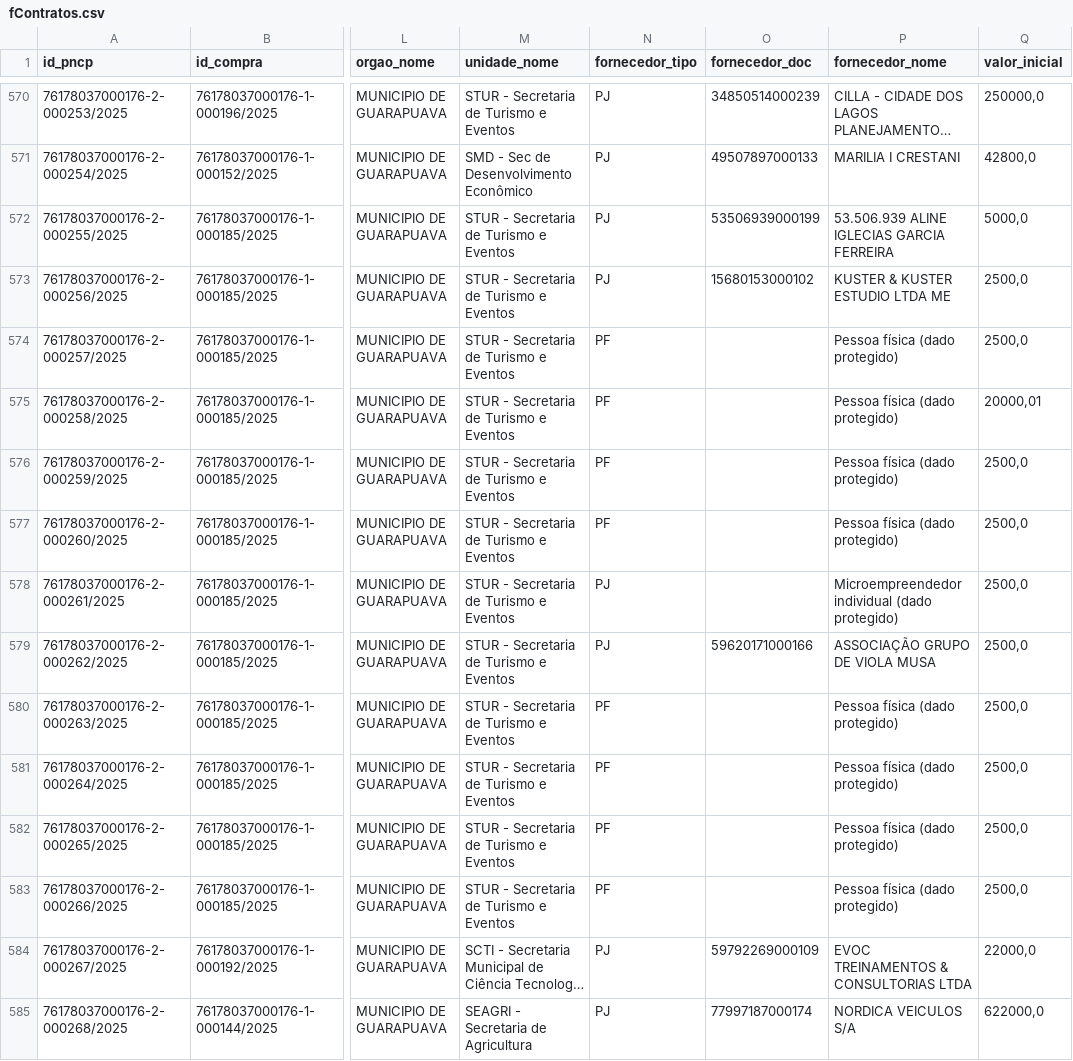
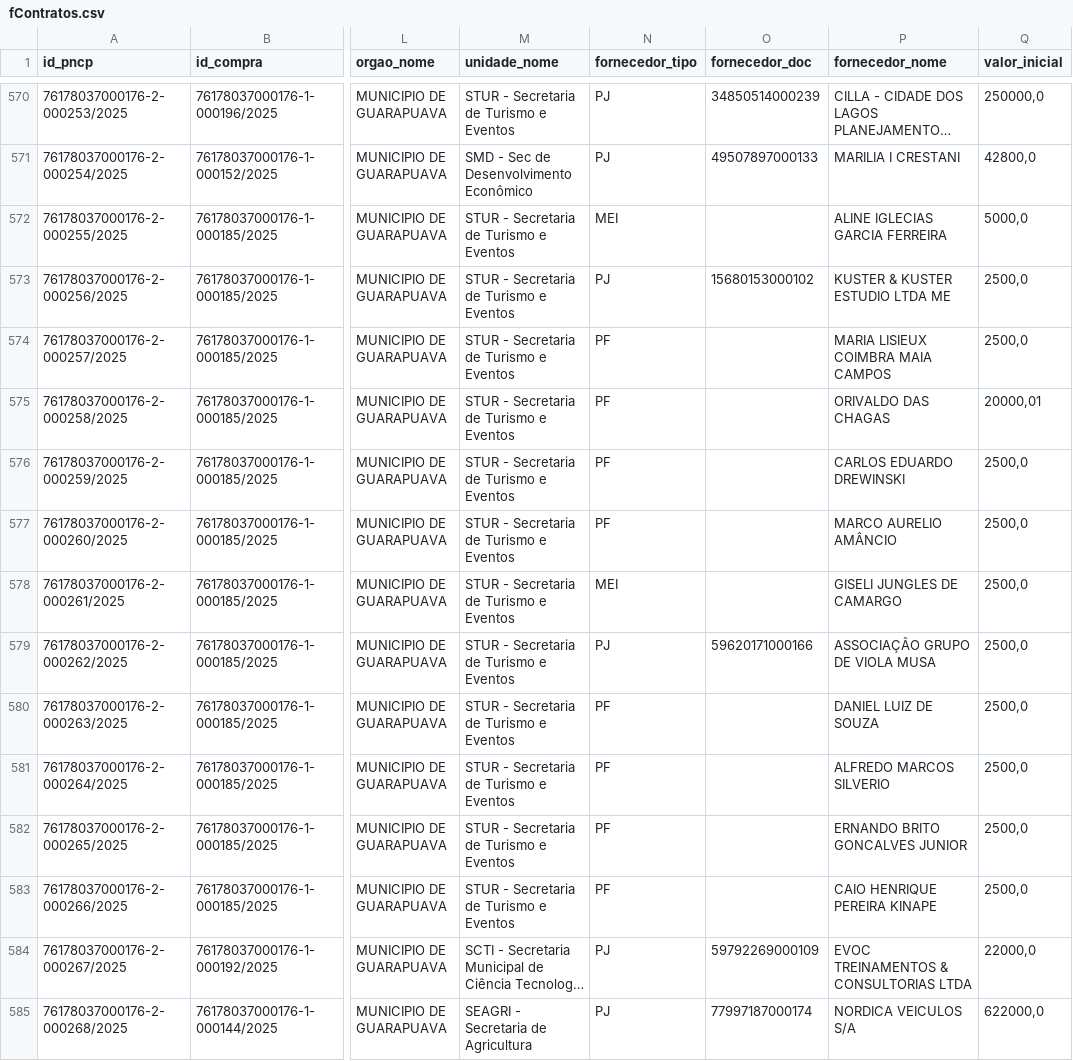
Before and after one commit to marcelosido/portal-guarapuava, a CSV file: data/fContratos.csv, drawn as a sheet; only a part is shown, gaps mark what is left out; long unchanged cells end in …; the diff covers the shown part only; the diff names each change by its address in the sheet, - before the commit and + after, or states it on an @@ line.

```diff
--- a/data/fContratos.csv
+++ b/data/fContratos.csv
-N572 (fornecedor_tipo): PJ
+N572 (fornecedor_tipo): MEI
-O572 (fornecedor_doc): 53506939000199
+O572 (fornecedor_doc): (empty)
-P572 (fornecedor_nome): 53.506.939 ALINE IGLECIAS GARCIA FERREIRA
+P572 (fornecedor_nome): ALINE IGLECIAS GARCIA FERREIRA
-P574 (fornecedor_nome): Pessoa física (dado protegido)
+P574 (fornecedor_nome): MARIA LISIEUX COIMBRA MAIA CAMPOS
-P575 (fornecedor_nome): Pessoa física (dado protegido)
+P575 (fornecedor_nome): ORIVALDO DAS CHAGAS
-P576 (fornecedor_nome): Pessoa física (dado protegido)
+P576 (fornecedor_nome): CARLOS EDUARDO DREWINSKI
-P577 (fornecedor_nome): Pessoa física (dado protegido)
+P577 (fornecedor_nome): MARCO AURELIO AMÂNCIO
-N578 (fornecedor_tipo): PJ
+N578 (fornecedor_tipo): MEI
-P578 (fornecedor_nome): Microempreendedor individual (dado protegido)
+P578 (fornecedor_nome): GISELI JUNGLES DE CAMARGO
-P580 (fornecedor_nome): Pessoa física (dado protegido)
+P580 (fornecedor_nome): DANIEL LUIZ DE SOUZA
-P581 (fornecedor_nome): Pessoa física (dado protegido)
+P581 (fornecedor_nome): ALFREDO MARCOS SILVERIO
-P582 (fornecedor_nome): Pessoa física (dado protegido)
+P582 (fornecedor_nome): ERNANDO BRITO GONCALVES JUNIOR
-P583 (fornecedor_nome): Pessoa física (dado protegido)
+P583 (fornecedor_nome): CAIO HENRIQUE PEREIRA KINAPE
```
Also changed, not shown: 113 edited cells elsewhere in this file, 1 other file.
